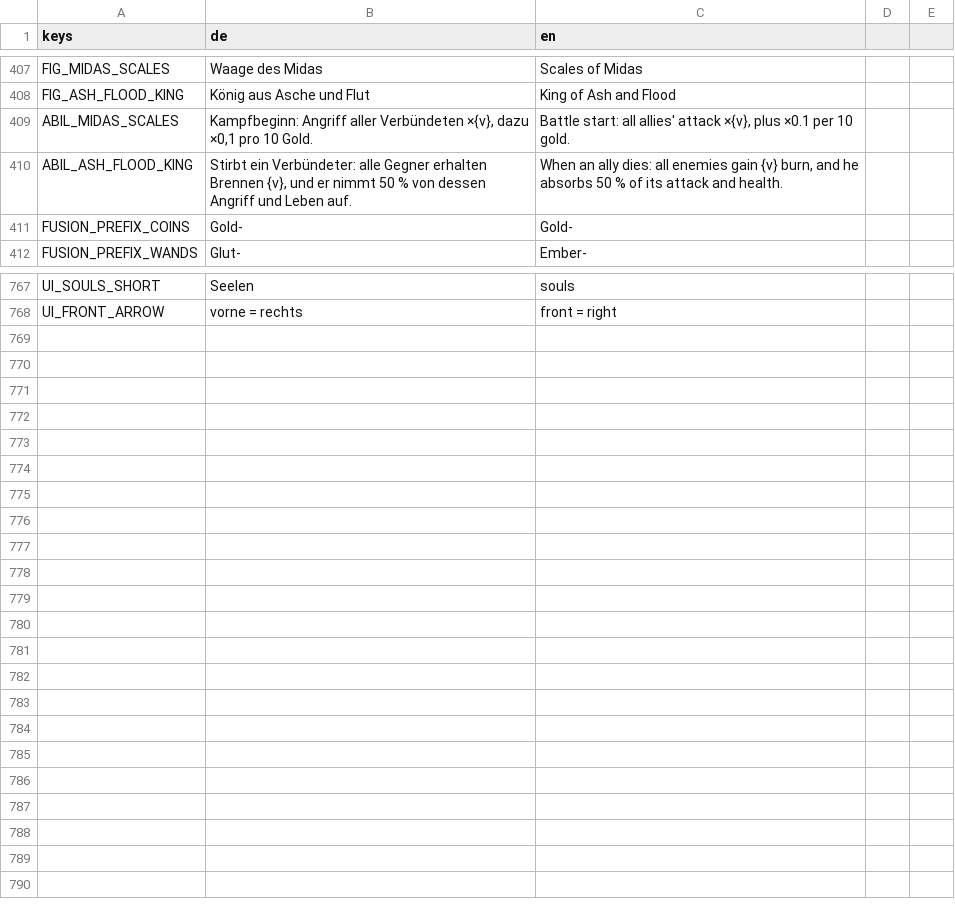
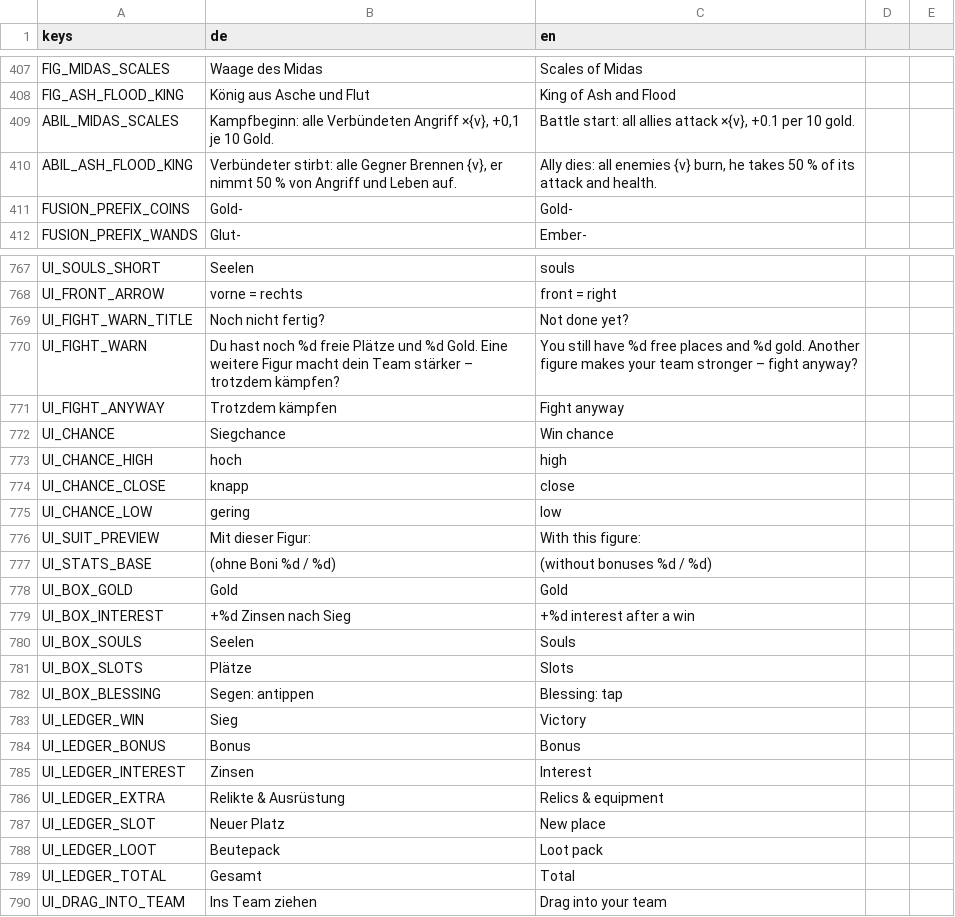
Before and after one commit to aaronvogel77-source/Roguelike, a CSV file: translations/strings.csv, drawn as a sheet; only a part is shown, gaps mark what is left out; the diff covers the shown part only.

```diff
--- a/translations/strings.csv
+++ b/translations/strings.csv
@@ -408,4 +408,4 @@ FIG_MIDAS_SCALES,Waage des Midas,Scales of Midas
 FIG_ASH_FLOOD_KING,König aus Asche und Flut,King of Ash and Flood
-ABIL_MIDAS_SCALES,"Kampfbeginn: Angriff aller Verbündeten ×{v}, dazu ×0,1 pro 10 Gold.","Battle start: all allies' attack ×{v}, plus ×0.1 per 10 gold."
-ABIL_ASH_FLOOD_KING,"Stirbt ein Verbündeter: alle Gegner erhalten Brennen {v}, und er nimmt 50 % von dessen Angriff und Leben auf.","When an ally dies: all enemies gain {v} burn, and he absorbs 50 % of its attack and health."
+ABIL_MIDAS_SCALES,"Kampfbeginn: alle Verbündeten Angriff ×{v}, +0,1 je 10 Gold.","Battle start: all allies attack ×{v}, +0.1 per 10 gold."
+ABIL_ASH_FLOOD_KING,"Verbündeter stirbt: alle Gegner Brennen {v}, er nimmt 50 % von Angriff und Leben auf.","Ally dies: all enemies {v} burn, he takes 50 % of its attack and health."
 FUSION_PREFIX_COINS,Gold-,Gold-
@@ -772 +772,23 @@ UI_SOULS_SHORT,Seelen,souls
 UI_FRONT_ARROW,vorne = rechts,front = right
+UI_FIGHT_WARN_TITLE,Noch nicht fertig?,Not done yet?
+UI_FIGHT_WARN,Du hast noch %d freie Plätze und %d Gold. Eine weitere Figur macht dein Team stärker – trotzdem kämpfen?,You still have %d free places and %d gold. Another figure makes your team stronger – fight anyway?
+UI_FIGHT_ANYWAY,Trotzdem kämpfen,Fight anyway
+UI_CHANCE,Siegchance,Win chance
+UI_CHANCE_HIGH,hoch,high
+UI_CHANCE_CLOSE,knapp,close
+UI_CHANCE_LOW,gering,low
+UI_SUIT_PREVIEW,Mit dieser Figur:,With this figure:
+UI_STATS_BASE,(ohne Boni %d / %d),(without bonuses %d / %d)
+UI_BOX_GOLD,Gold,Gold
+UI_BOX_INTEREST,+%d Zinsen nach Sieg,+%d interest after a win
+UI_BOX_SOULS,Seelen,Souls
+UI_BOX_SLOTS,Plätze,Slots
+UI_BOX_BLESSING,Segen: antippen,Blessing: tap
+UI_LEDGER_WIN,Sieg,Victory
+UI_LEDGER_BONUS,Bonus,Bonus
+UI_LEDGER_INTEREST,Zinsen,Interest
+UI_LEDGER_EXTRA,Relikte & Ausrüstung,Relics & equipment
+UI_LEDGER_SLOT,Neuer Platz,New place
+UI_LEDGER_LOOT,Beutepack,Loot pack
+UI_LEDGER_TOTAL,Gesamt,Total
+UI_DRAG_INTO_TEAM,Ins Team ziehen,Drag into your team
```
Also changed, not shown: 58 edited cells elsewhere in this file, 7 other files.
